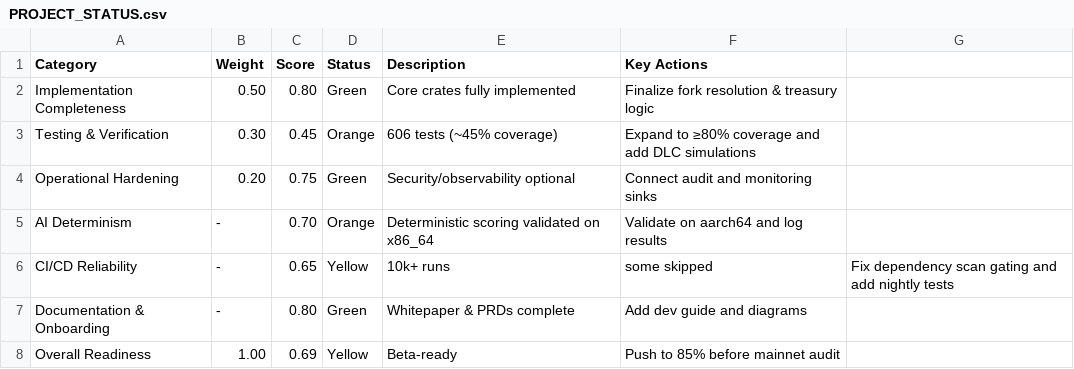
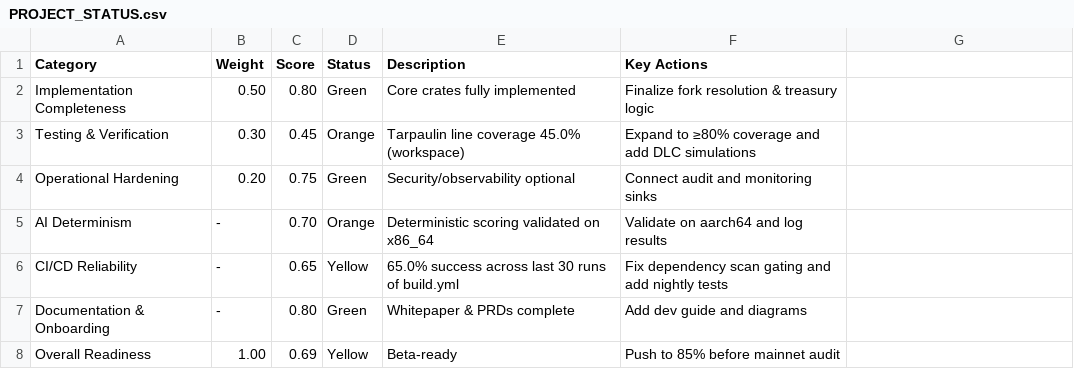
Before and after one commit to dmrl789/IPPAN, a CSV file: PROJECT_STATUS.csv, drawn as a sheet.

```diff
--- a/PROJECT_STATUS.csv
+++ b/PROJECT_STATUS.csv
@@ -2,6 +2,6 @@ Category,Weight,Score,Status,Description,Key Actions
 Implementation Completeness,0.50,0.80,Green,Core crates fully implemented,Finalize fork resolution & treasury logic
-Testing & Verification,0.30,0.45,Orange,606 tests (~45% coverage),Expand to ≥80% coverage and add DLC simulations
+Testing & Verification,0.30,0.45,Orange,Tarpaulin line coverage 45.0% (workspace),Expand to ≥80% coverage and add DLC simulations
 Operational Hardening,0.20,0.75,Green,Security/observability optional,Connect audit and monitoring sinks
 AI Determinism,-,0.70,Orange,Deterministic scoring validated on x86_64,Validate on aarch64 and log results
-CI/CD Reliability,-,0.65,Yellow,10k+ runs, some skipped,Fix dependency scan gating and add nightly tests
+CI/CD Reliability,-,0.65,Yellow,65.0% success across last 30 runs of build.yml,Fix dependency scan gating and add nightly tests
 Documentation & Onboarding,-,0.80,Green,Whitepaper & PRDs complete,Add dev guide and diagrams
```
Also changed, not shown: 3 other files.
